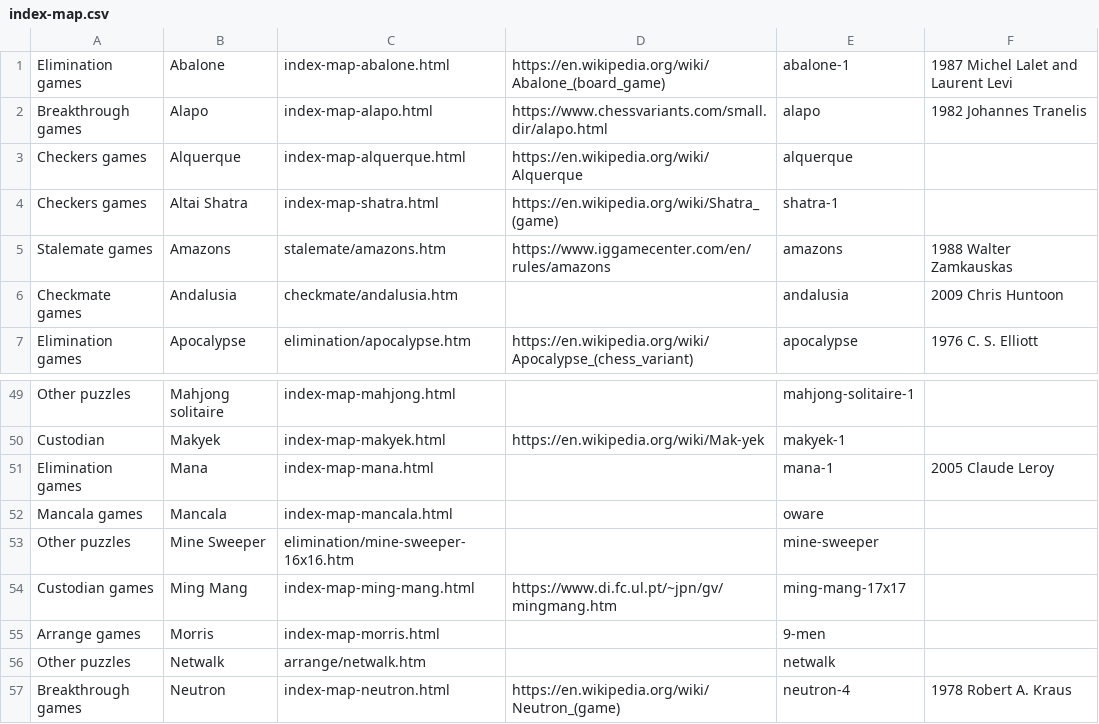
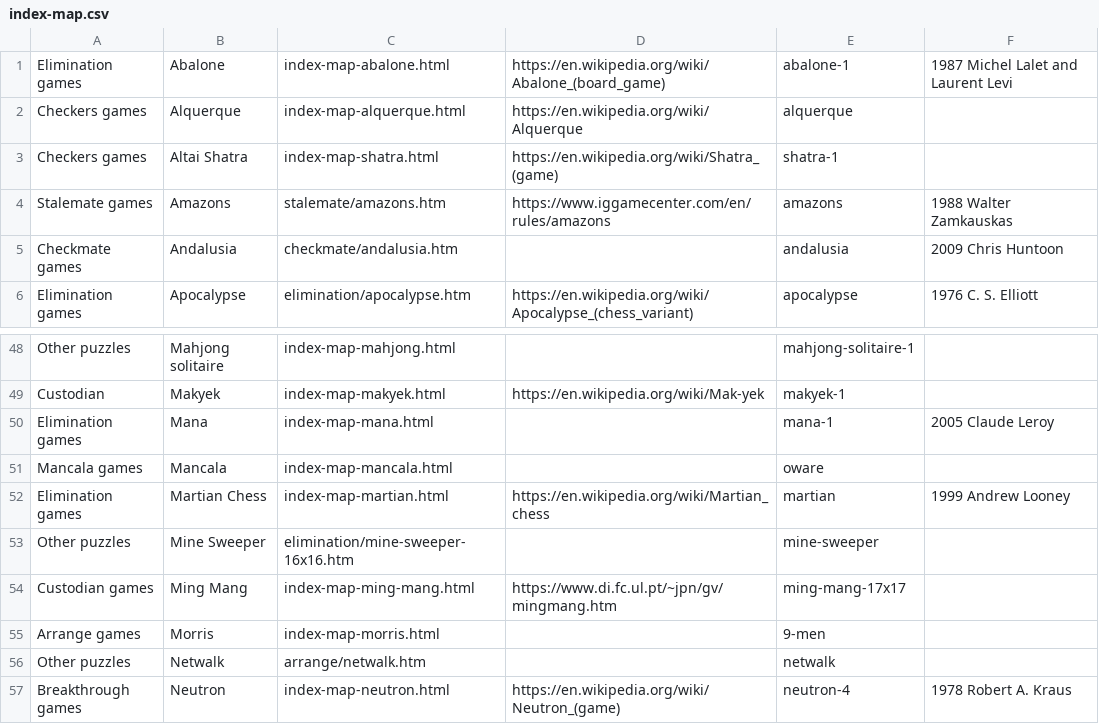
Before and after one commit to DagazProject/DagazProject.github.io, a CSV file: index-map.csv, drawn as a sheet; only a part is shown, gaps mark what is left out.

```diff
--- a/index-map.csv
+++ b/index-map.csv
@@ -1,3 +1,2 @@
 Elimination games;Abalone;index-map-abalone.html;https://en.wikipedia.org/wiki/Abalone_(board_game);abalone-1;1987 Michel Lalet and Laurent Levi
-Breakthrough games;Alapo;index-map-alapo.html;https://www.chessvariants.com/small.dir/alapo.html;alapo;1982 Johannes Tranelis
 Checkers games;Alquerque;index-map-alquerque.html;https://en.wikipedia.org/wiki/Alquerque;alquerque;
@@ -52,2 +51,3 @@ Elimination games;Mana;index-map-mana.html;;mana-1;2005 Claude Leroy
 Mancala games;Mancala;index-map-mancala.html;;oware;
+Elimination games;Martian Chess;index-map-martian.html;https://en.wikipedia.org/wiki/Martian_chess;martian;1999 Andrew Looney
 Other puzzles;Mine Sweeper;elimination/mine-sweeper-16x16.htm;;mine-sweeper;
```
Also changed, not shown: index-map-chessgames.csv, 13 other files.
